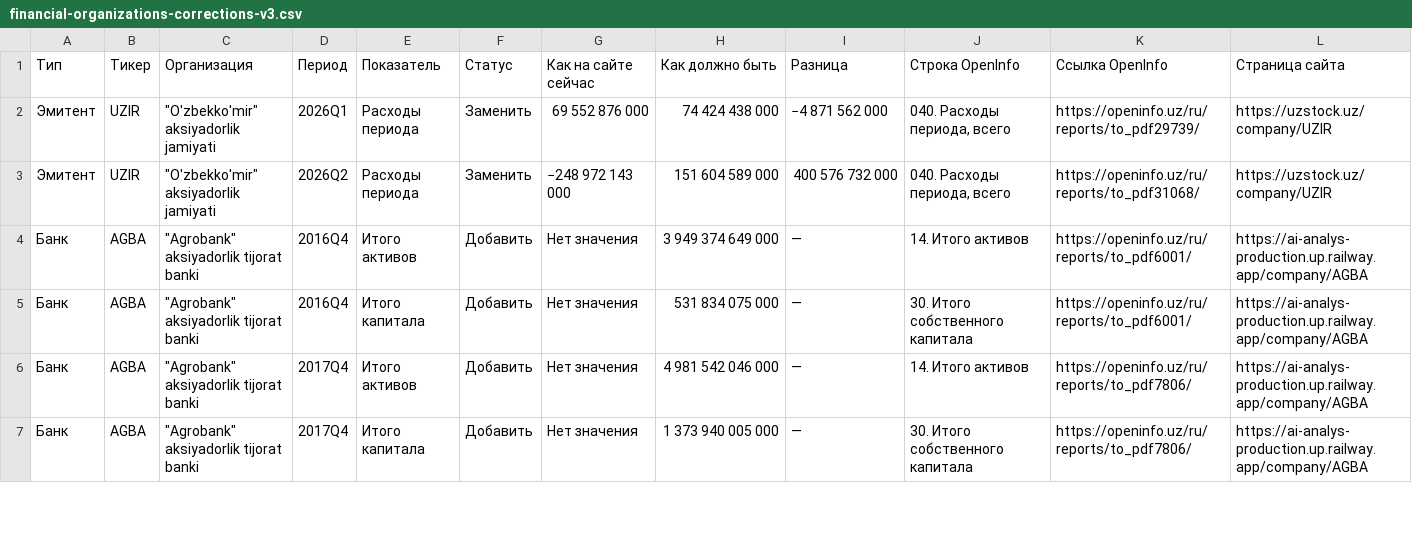
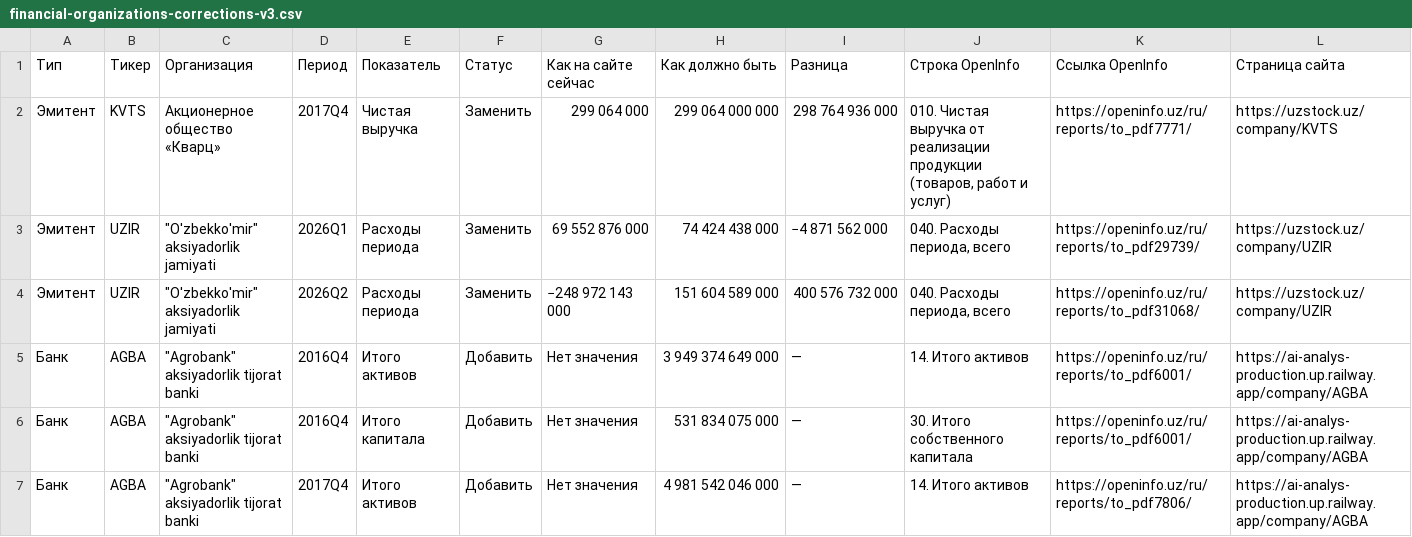
Before and after one commit to Yoko-ship/AI-analys, a CSV file: financial-organizations-corrections-v3.csv, drawn as a sheet; only a part is shown; the shorter side is filled out with more unchanged rows.

Commit message:
fix: correct KVTS 2017 revenue scale

```diff
--- a/financial-organizations-corrections-v3.csv
+++ b/financial-organizations-corrections-v3.csv
@@ -1,2 +1,3 @@
 "Тип";"Тикер";"Организация";"Период";"Показатель";"Статус";"Как на сайте сейчас";"Как должно быть";"Разница";"Строка OpenInfo";"Ссылка OpenInfo";"Страница сайта"
+"Эмитент";"KVTS";"Акционерное общество «Кварц»";"2017Q4";"Чистая выручка";"Заменить";"299 064 000";"299 064 000 000";"298 764 936 000";"010. Чистая выручка от реализации продукции (товаров, работ и услуг)";"https://openinfo.uz/ru/reports/to_pdf7771/";"https://uzstock.uz/company/KVTS"
 "Эмитент";"UZIR";"""O'zbekko'mir"" aksiyadorlik jamiyati";"2026Q1";"Расходы периода";"Заменить";"69 552 876 000";"74 424 438 000";"−4 871 562 000";"040. Расходы периода, всего";"https://openinfo.uz/ru/reports/to_pdf29739/";"https://uzstock.uz/company/UZIR"
```
Also changed, not shown: 2 other files.
